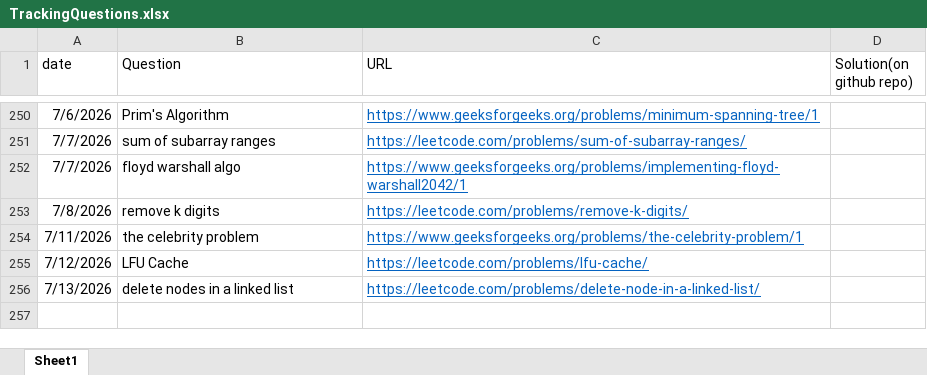
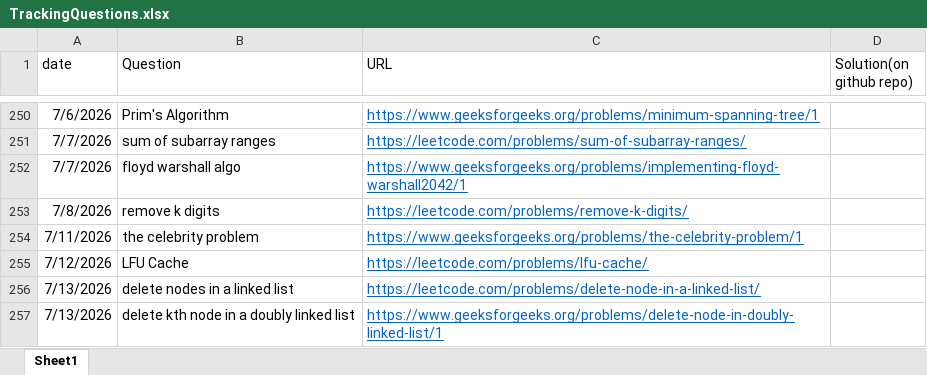
Before and after one commit to gouravsoni9999/DailyCPQuestionsPractise, an Excel workbook: TrackingQuestions.xlsx, sheet Sheet1, drawn as a sheet; only a part is shown, gaps mark what is left out; values as stored, in another font and other column widths than the file's, no borders; the diff names each change by its address in the sheet, - before the commit and + after, or states it on an @@ line.

Commit message:
Problem: delete kth position of doubly linked list

```diff
--- a/TrackingQuestions.xlsx (sheet Sheet1)
+++ b/TrackingQuestions.xlsx (sheet Sheet1)
+row 257: 7/13/2026 | delete kth node in a doubly linked list | https://www.geeksforgeeks.org/problems/delete-node-in-doubly-linked-list/1
```
Also changed, not shown: 2 other files.
